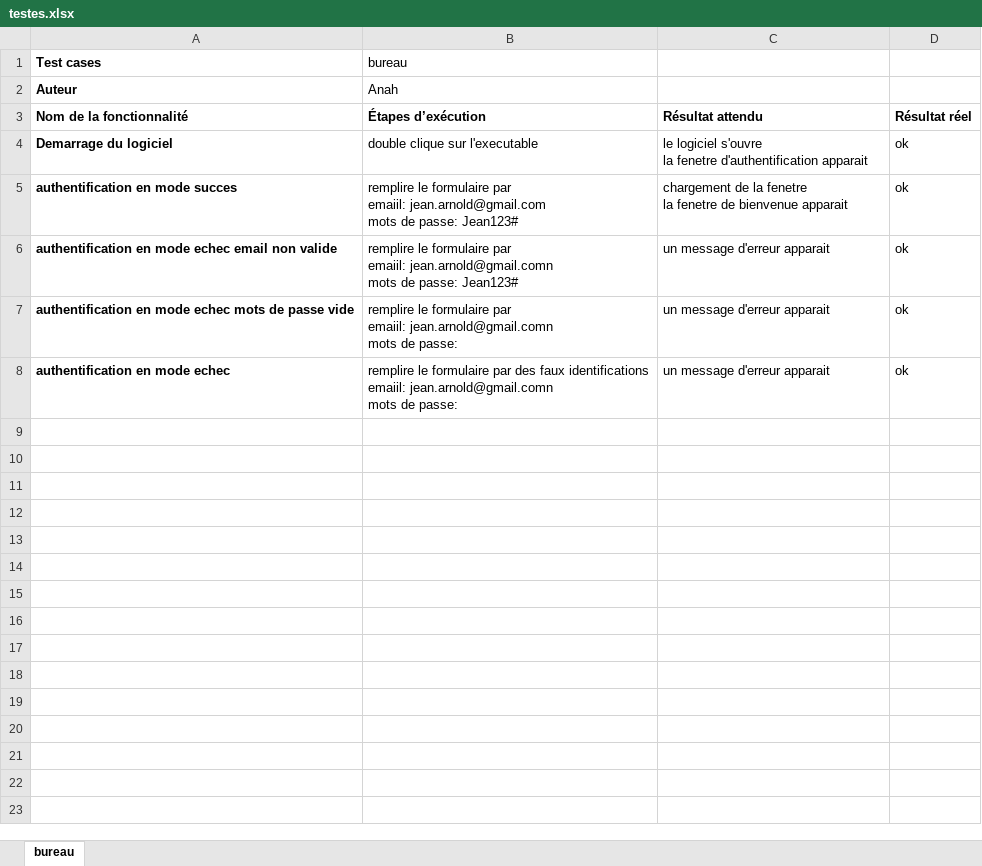
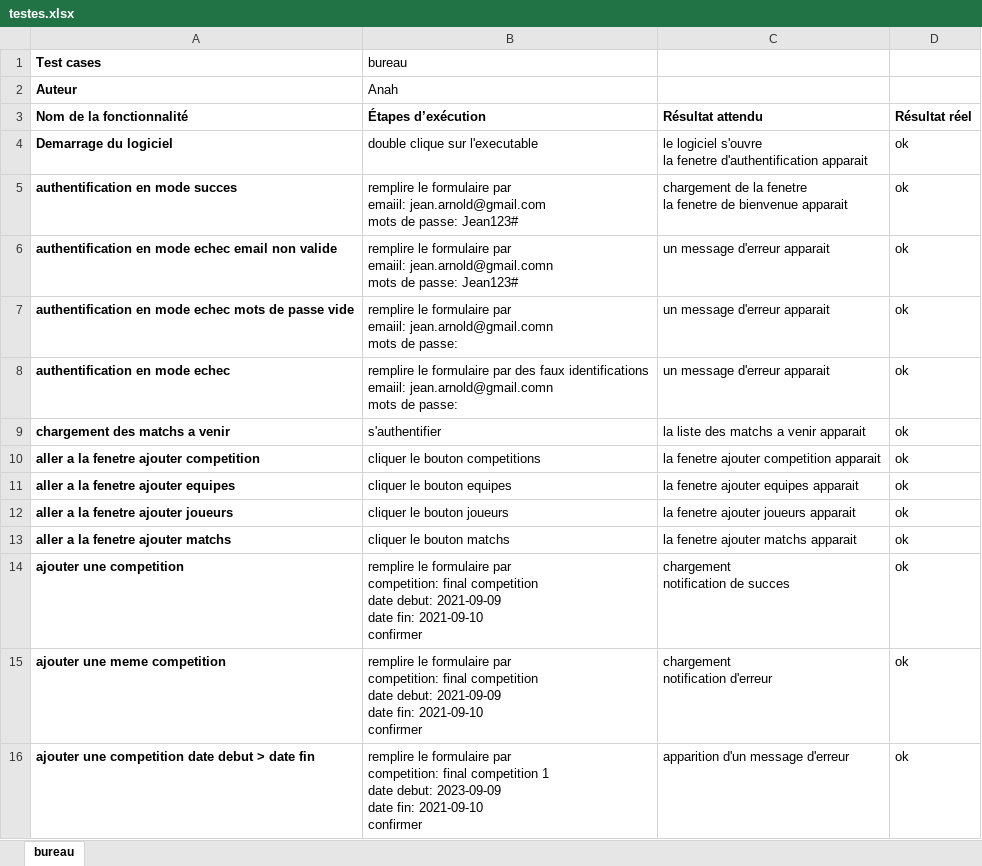
Before and after one commit to z-anah/mbdsp7TanjonaOliviaAnah, an Excel workbook: testes.xlsx, sheet bureau, drawn as a sheet; values as stored, in another font and other column widths than the file's, no borders; ↵ is a line break in a cell; the diff names each change by its address in the sheet, - before the commit and + after, or states it on an @@ line.

Commit message:
Update testes.xlsx

```diff
--- a/testes.xlsx (sheet bureau)
+++ b/testes.xlsx (sheet bureau)
+row 9: chargement des matchs a venir | s'authentifier | la liste des matchs a venir apparait | ok
+row 10: aller a la fenetre ajouter competition | cliquer le bouton competitions | la fenetre ajouter competition apparait | ok
+row 11: aller a la fenetre ajouter equipes | cliquer le bouton equipes | la fenetre ajouter equipes apparait | ok
+row 12: aller a la fenetre ajouter joueurs | cliquer le bouton joueurs | la fenetre ajouter joueurs apparait | ok
+row 13: aller a la fenetre ajouter matchs | cliquer le bouton matchs | la fenetre ajouter matchs apparait | ok
+row 14: ajouter une competition | remplire le formulaire par ↵ competition: final competition ↵ date debut: 2021-09-09 ↵ date fin: 2021-09-10 ↵ confirmer | chargement ↵ notification de succes | ok
+row 15: ajouter une meme competition | remplire le formulaire par ↵ competition: final competition ↵ date debut: 2021-09-09 ↵ date fin: 2021-09-10 ↵ confirmer | chargement ↵ notification d'erreur | ok
+row 16: ajouter une competition date debut > date fin | remplire le formulaire par ↵ competition: final competition 1 ↵ date debut: 2023-09-09 ↵ date fin: 2021-09-10 ↵ confirmer | apparition d'un message d'erreur | ok
```
